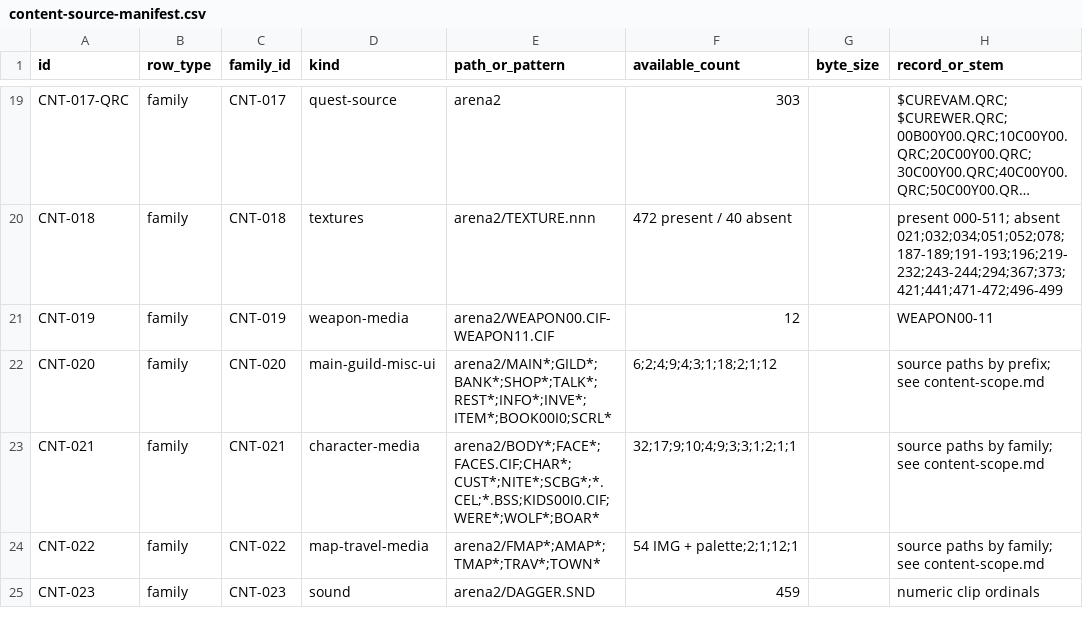
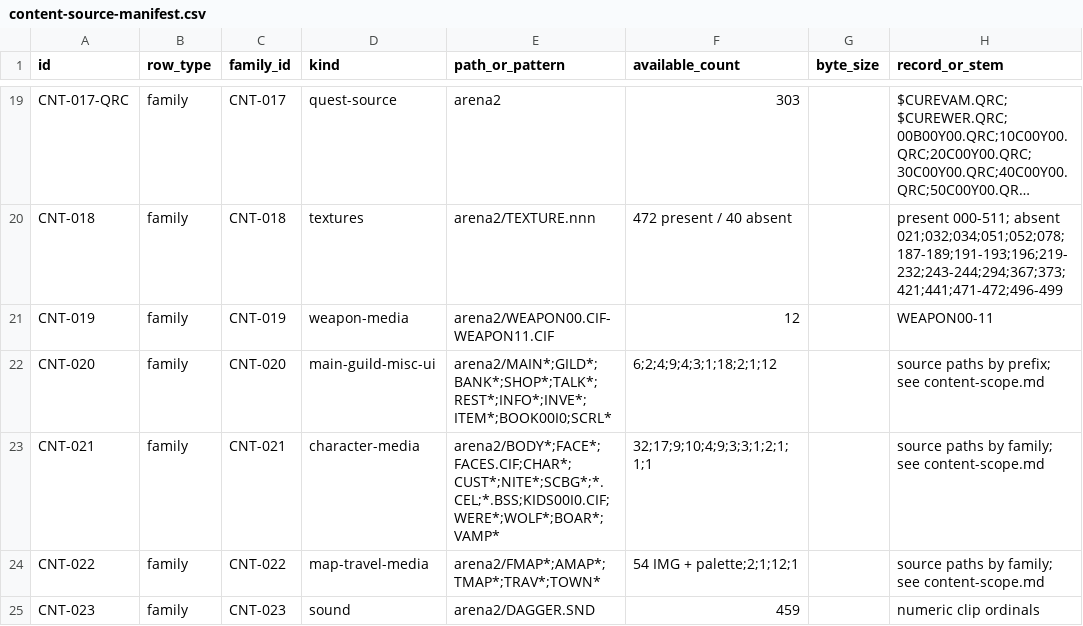
Before and after one commit to FuzzySlipper/rusty-dagger, a CSV file: data/content-source-manifest.csv, drawn as a sheet; only a part is shown, gaps mark what is left out; long unchanged cells end in …; the diff covers the shown part only; the diff names each change by its address in the sheet, - before the commit and + after, or states it on an @@ line.

```diff
--- a/data/content-source-manifest.csv
+++ b/data/content-source-manifest.csv
-E23 (path_or_pattern): arena2/BODY*;FACE*;FACES.CIF;CHAR*;CUST*;NITE*;SCBG*;*.CEL;*.BSS;KIDS00I0.CIF;WERE*;WOLF*;BOAR*
+E23 (path_or_pattern): arena2/BODY*;FACE*;FACES.CIF;CHAR*;CUST*;NITE*;SCBG*;*.CEL;*.BSS;KIDS00I0.CIF;WERE*;WOLF*;BOAR*;VAMP*
-F23 (available_count): 32;17;9;10;4;9;3;3;1;2;1;1
+F23 (available_count): 32;17;9;10;4;9;3;3;1;2;1;1;1
```
Also changed, not shown: 7 edited cells elsewhere in this file, 45 other files.
